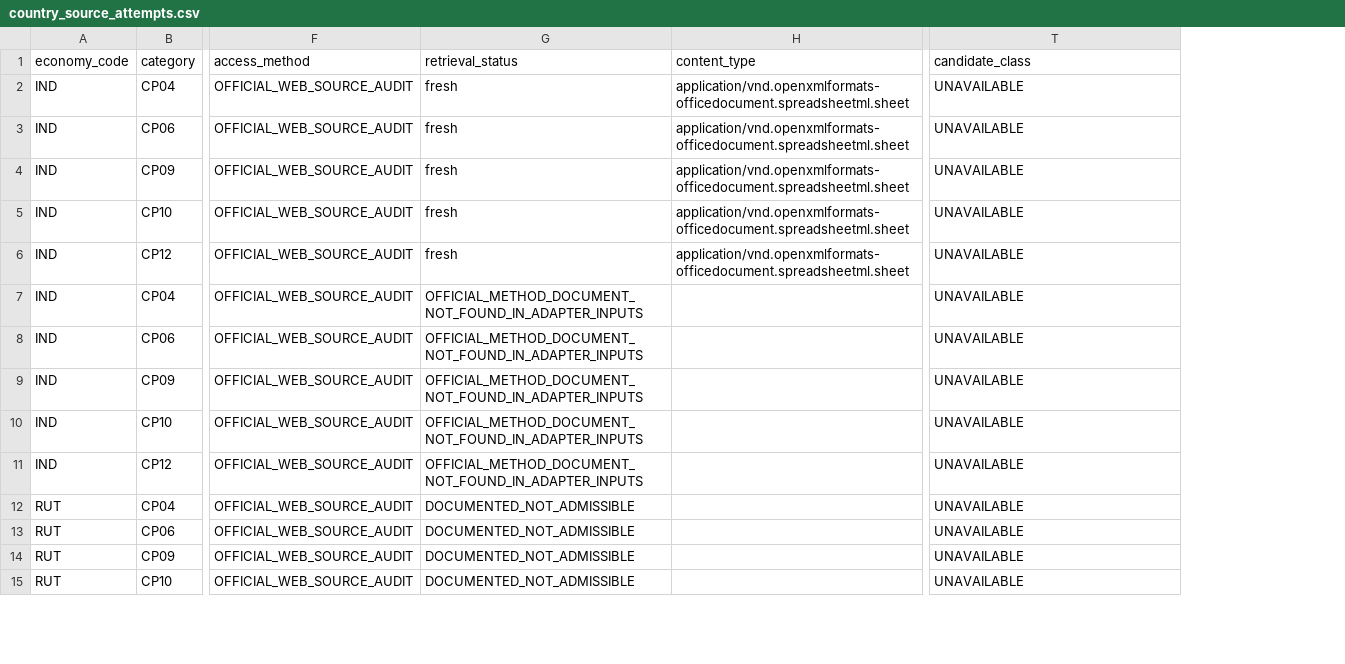
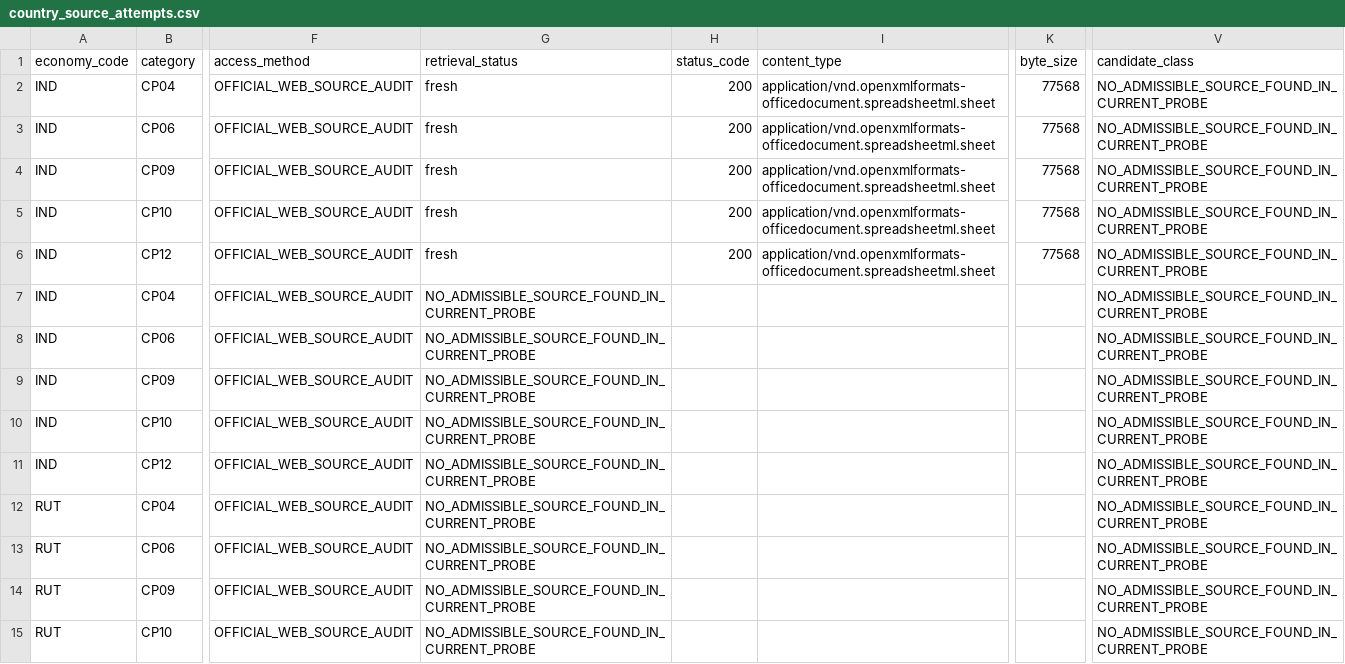
Before and after one commit to tomazlucena-crypto/armilar-data-pipeline, a CSV file: public/latest/country_source_attempts.csv, drawn as a sheet; only a part is shown, gaps mark what is left out; addresses are those after the commit; the diff covers the shown part only; the diff names each change by its address in the sheet, - before the commit and + after, or states it on an @@ line.

```diff
--- a/public/latest/country_source_attempts.csv
+++ b/public/latest/country_source_attempts.csv
+column H (status_code), rows 2-6: all 200
+column K (byte_size), rows 2-6: all 77568
-V2:V15 (candidate_class): UNAVAILABLE
+V2:V15 (candidate_class): NO_ADMISSIBLE_SOURCE_FOUND_IN_CURRENT_PROBE
-G7:G11 (retrieval_status): OFFICIAL_METHOD_DOCUMENT_NOT_FOUND_IN_ADAPTER_INPUTS
+G7:G11 (retrieval_status): NO_ADMISSIBLE_SOURCE_FOUND_IN_CURRENT_PROBE
-G12:G15 (retrieval_status): DOCUMENTED_NOT_ADMISSIBLE
+G12:G15 (retrieval_status): NO_ADMISSIBLE_SOURCE_FOUND_IN_CURRENT_PROBE
```
Also changed, not shown: 162 edited cells elsewhere in this file, public/latest/country_adapter_status.csv, public/latest/country_cell_status.csv, 15 other files.
